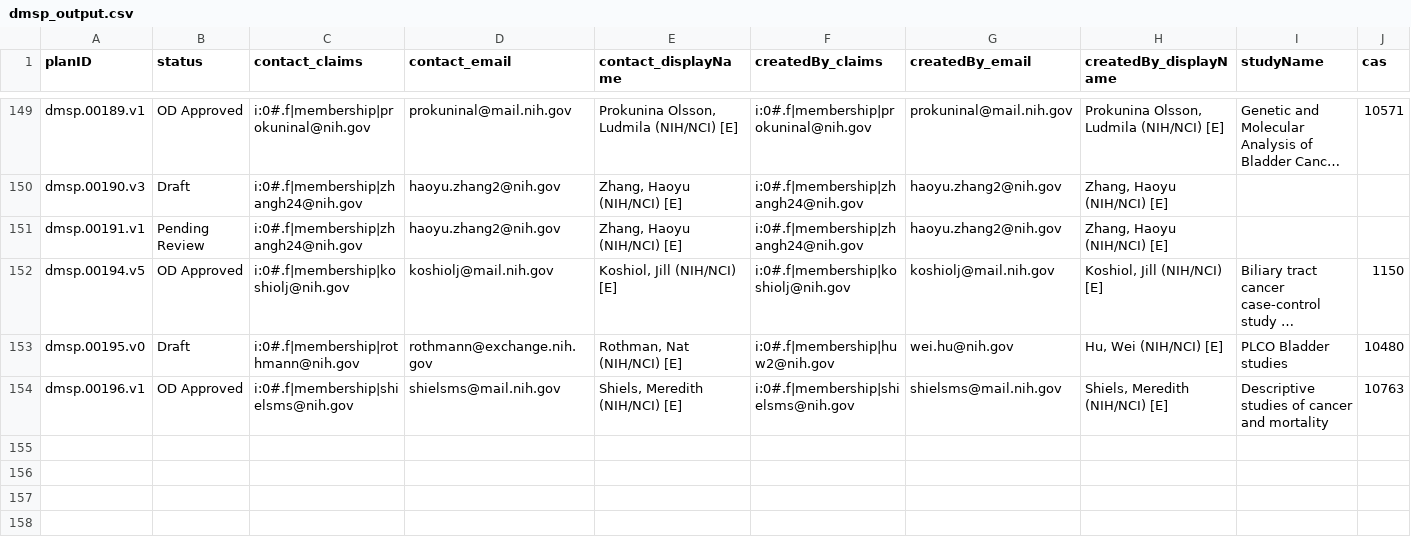
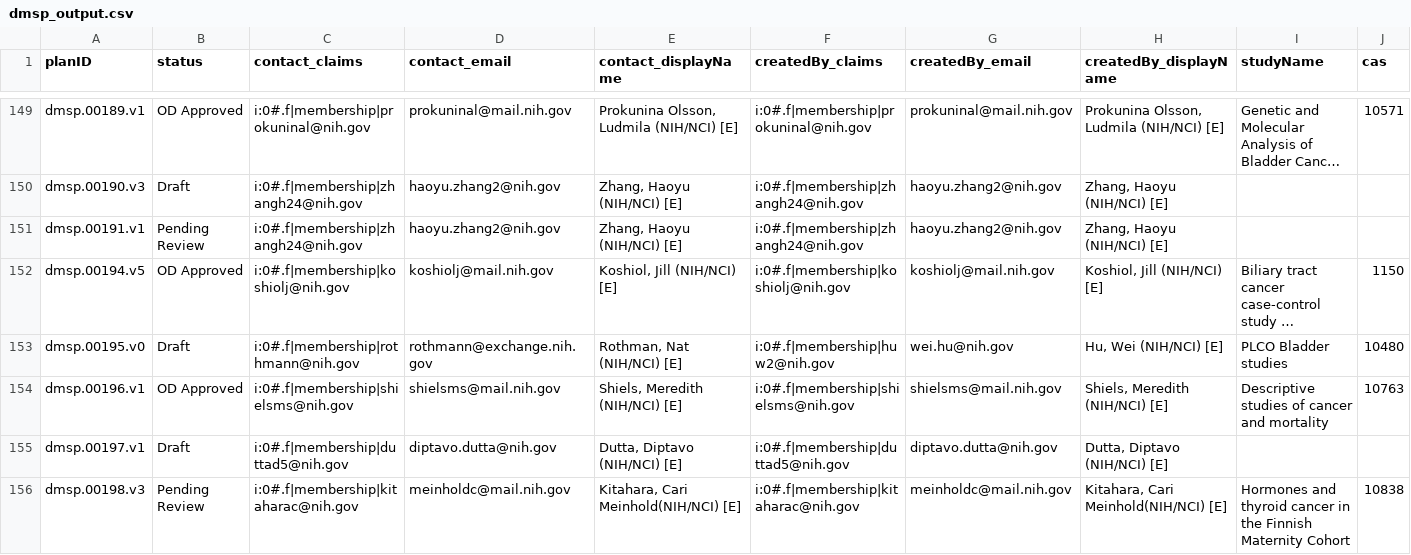
Before and after one commit to episphere/dataplatform, a CSV file: imports/dmsp_output.csv, drawn as a sheet; only a part is shown, gaps mark what is left out; long unchanged cells end in …; rows hold the shown columns only; the diff covers the shown part only; the diff names each change by its address in the sheet, - before the commit and + after, or states it on an @@ line.

Commit message:
Update dmsp_output.csv

```diff
--- a/imports/dmsp_output.csv
+++ b/imports/dmsp_output.csv
+row 155: dmsp.00197.v1 | Draft | i:0#.f|membership|duttad5@nih.gov | diptavo.dutta@nih.gov | Dutta, Diptavo (NIH/NCI) [E] | i:0#.f|membership|duttad5@nih.gov | diptavo.dutta@nih.gov | Dutta, Diptavo (NIH/NCI) [E]
+row 156: dmsp.00198.v3 | Pending Review | i:0#.f|membership|kitaharac@nih.gov | meinholdc@mail.nih.gov | Kitahara, Cari Meinhold(NIH/NCI) [E] | i:0#.f|membership|kitaharac@nih.gov | meinholdc@mail.nih.gov | Kitahara, Cari Meinhold(NIH/NCI) [E] | Hormones and thyroid cancer in the Finnish Maternity Cohort | 10838
```
Also changed, not shown: 1 added row and 5 edited cells elsewhere in this file.
